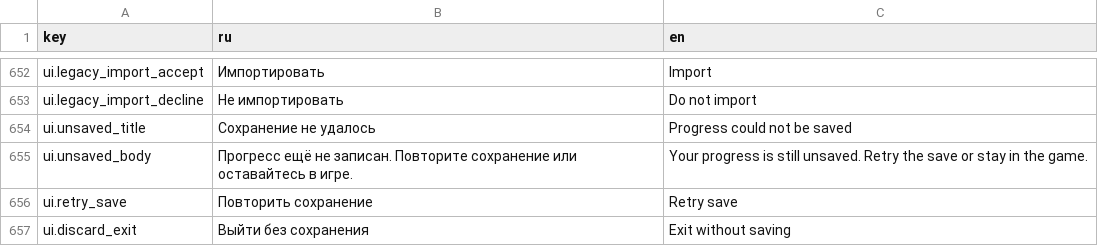
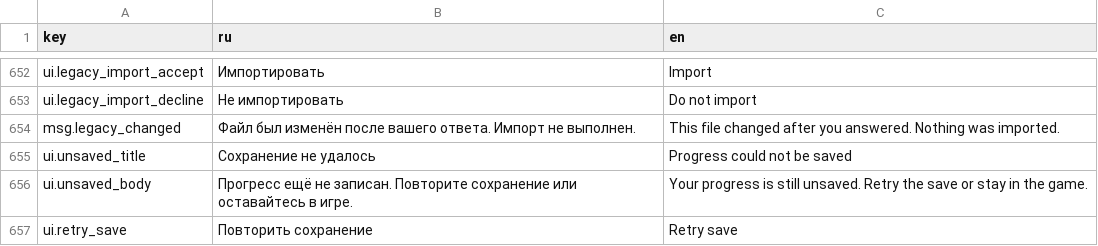
Before and after one commit to maxxxxx55555/a_Variant, a CSV file: data/strings/en.csv, drawn as a sheet; only a part is shown, gaps mark what is left out; the shorter side is filled out with more unchanged rows; the diff names each change by its address in the sheet, - before the commit and + after, or states it on an @@ line.

Commit message:
Marchland Oaths 1.6.2: bind the legacy import answer to the bytes it was about
A second review of the 1.6.1 confirmation found that the answer was attached to a
pathname, not to the file behind it: a legacy save swapped in while the dialog was open
was imported and re-signed under the earlier click, and because the pending set was keyed
globally, a load of one slot could offer another slot's refused body. The dialog could
also be re-presented for a second slot while silently keeping the first slot's path and
callback, so the second caller was never answered.

Consent is now a content digest. The refusal records the exact bytes, the confirmation
re-reads and applies them only if they are unchanged, and a stale answer delivers nothing,
notifies the player in the active language and re-arms the prompt for the current file.
Backup promotion and prompting are both bound to that same digest and to the slot that
asked, each rejection keeps its own preserved copy instead of overwriting the last one,
and a swapped dialog now answers the superseded caller before asking the new question.

```diff
--- a/data/strings/en.csv
+++ b/data/strings/en.csv
+row 654: msg.legacy_changed | Файл был изменён после вашего ответа. Импорт не выполнен. | This file changed after you answered. Nothing was imported.
```
Also changed, not shown: data/strings/ru.csv, 9 other files.
